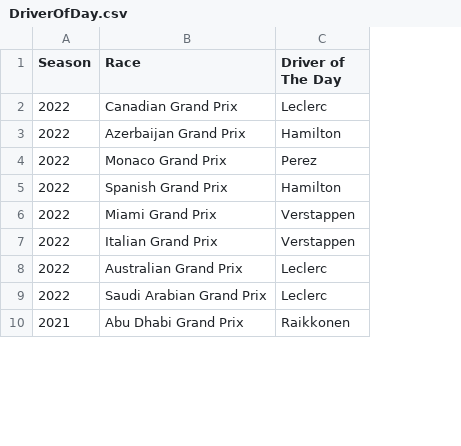
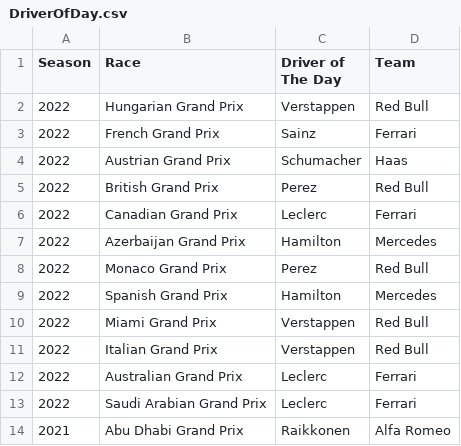
Before and after one commit to katldewitt/f1-driver-of-day, a CSV file: data/DriverOfDay.csv, drawn as a sheet; only a part is shown; addresses are those after the commit; the diff names each change by its address in the sheet, - before the commit and + after, or states it on an @@ line.

Commit message:
feat: add team for driver of the day

```diff
--- a/data/DriverOfDay.csv
+++ b/data/DriverOfDay.csv
+column D (Team), rows 6-14: Ferrari | Mercedes | Red Bull | Mercedes | Red Bull | Red Bull | Ferrari | Ferrari | Alfa Romeo
+row 2: 2022 | Hungarian Grand Prix | Verstappen | Red Bull
+row 3: 2022 | French Grand Prix | Sainz | Ferrari
+row 4: 2022 | Austrian Grand Prix | Schumacher | Haas
+row 5: 2022 | British Grand Prix | Perez | Red Bull
```
